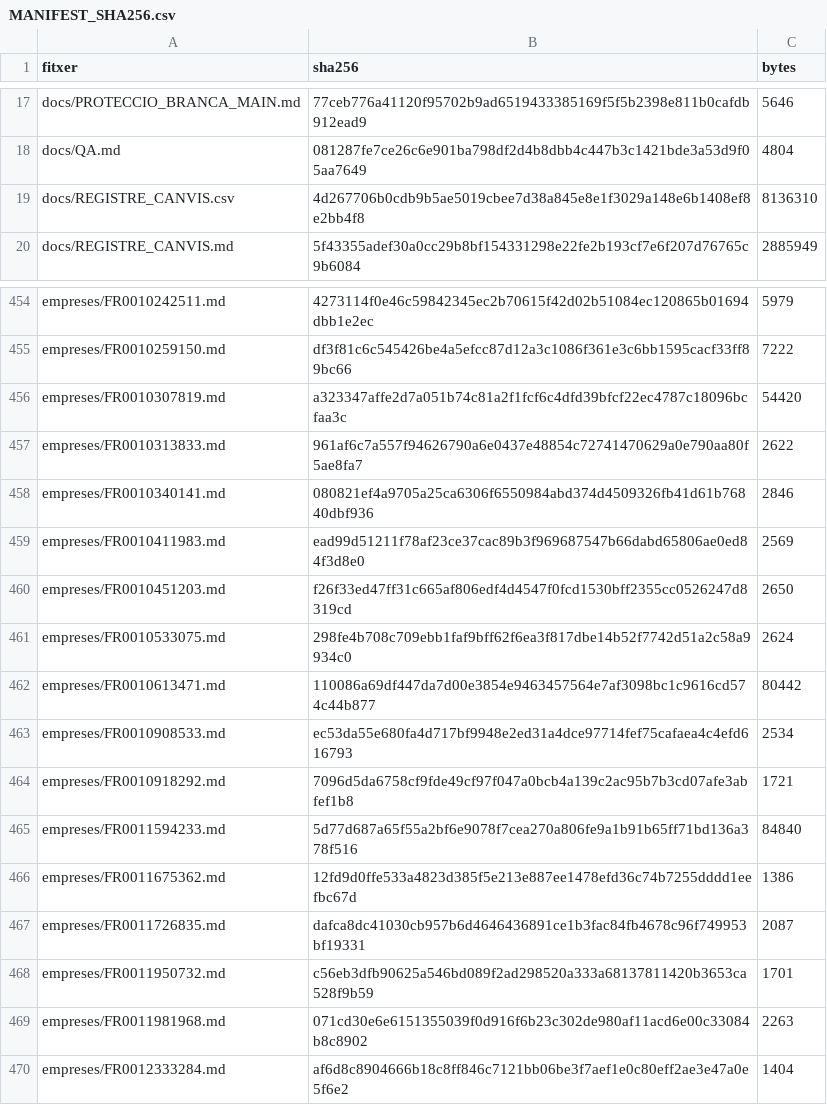
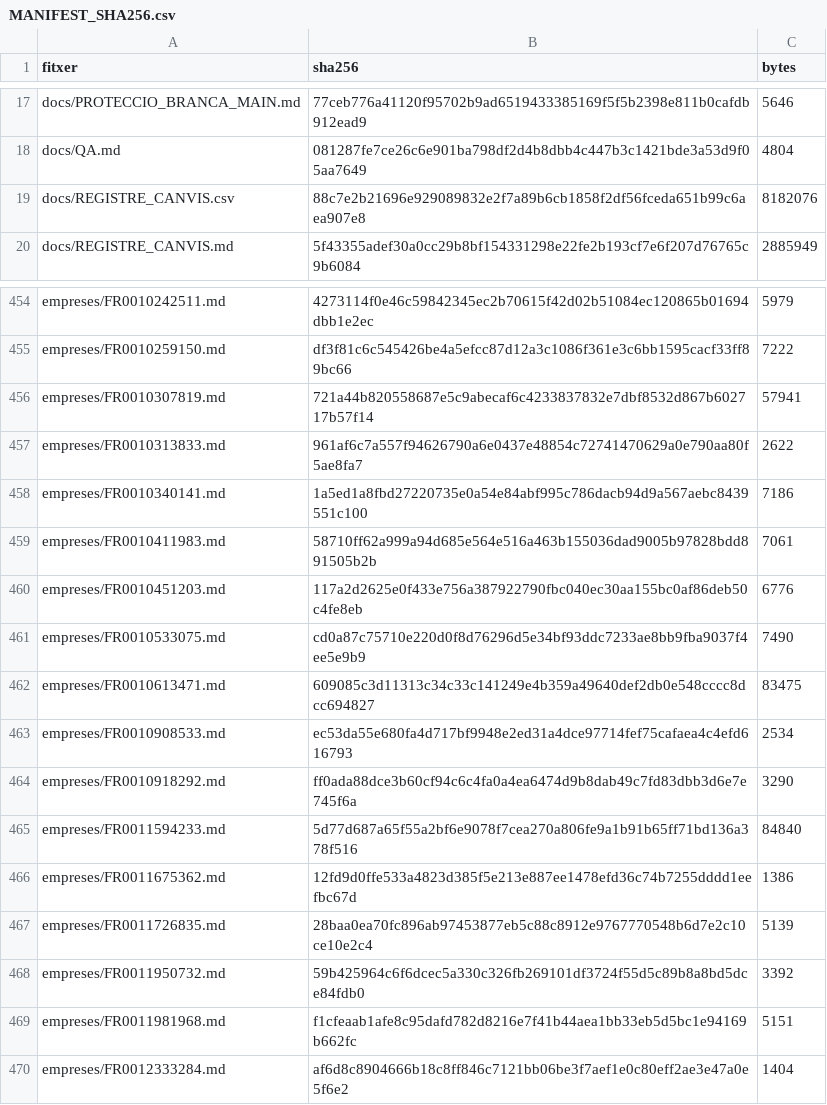
Before and after one commit to jmasoribas-max/base-fundadors-ceo-stoxx600, a CSV file: MANIFEST_SHA256.csv, drawn as a sheet; only a part is shown, gaps mark what is left out.

```diff
--- a/MANIFEST_SHA256.csv
+++ b/MANIFEST_SHA256.csv
@@ -18,3 +18,3 @@ docs/PROTECCIO_BRANCA_MAIN.md,77ceb776a41120f95702b9ad6519433385169f5f5b2398e811
 docs/QA.md,081287fe7ce26c6e901ba798df2d4b8dbb4c447b3c1421bde3a53d9f05aa7649,4804
-docs/REGISTRE_CANVIS.csv,4d267706b0cdb9b5ae5019cbee7d38a845e8e1f3029a148e6b1408ef8e2bb4f8,8136310
+docs/REGISTRE_CANVIS.csv,88c7e2b21696e929089832e2f7a89b6cb1858f2df56fceda651b99c6aea907e8,8182076
 docs/REGISTRE_CANVIS.md,5f43355adef30a0cc29b8bf154331298e22fe2b193cf7e6f207d76765c9b6084,2885949
@@ -455,16 +455,16 @@ empreses/FR0010242511.md,4273114f0e46c59842345ec2b70615f42d02b51084ec120865b0169
 empreses/FR0010259150.md,df3f81c6c545426be4a5efcc87d12a3c1086f361e3c6bb1595cacf33ff89bc66,7222
-empreses/FR0010307819.md,a323347affe2d7a051b74c81a2f1fcf6c4dfd39bfcf22ec4787c18096bcfaa3c,54420
+empreses/FR0010307819.md,721a44b820558687e5c9abecaf6c4233837832e7dbf8532d867b602717b57f14,57941
 empreses/FR0010313833.md,961af6c7a557f94626790a6e0437e48854c72741470629a0e790aa80f5ae8fa7,2622
-empreses/FR0010340141.md,080821ef4a9705a25ca6306f6550984abd374d4509326fb41d61b76840dbf936,2846
-empreses/FR0010411983.md,ead99d51211f78af23ce37cac89b3f969687547b66dabd65806ae0ed84f3d8e0,2569
-empreses/FR0010451203.md,f26f33ed47ff31c665af806edf4d4547f0fcd1530bff2355cc0526247d8319cd,2650
-empreses/FR0010533075.md,298fe4b708c709ebb1faf9bff62f6ea3f817dbe14b52f7742d51a2c58a9934c0,2624
-empreses/FR0010613471.md,110086a69df447da7d00e3854e9463457564e7af3098bc1c9616cd574c44b877,80442
+empreses/FR0010340141.md,1a5ed1a8fbd27220735e0a54e84abf995c786dacb94d9a567aebc8439551c100,7186
+empreses/FR0010411983.md,58710ff62a999a94d685e564e516a463b155036dad9005b97828bdd891505b2b,7061
+empreses/FR0010451203.md,117a2d2625e0f433e756a387922790fbc040ec30aa155bc0af86deb50c4fe8eb,6776
+empreses/FR0010533075.md,cd0a87c75710e220d0f8d76296d5e34bf93ddc7233ae8bb9fba9037f4ee5e9b9,7490
+empreses/FR0010613471.md,609085c3d11313c34c33c141249e4b359a49640def2db0e548cccc8dcc694827,83475
 empreses/FR0010908533.md,ec53da55e680fa4d717bf9948e2ed31a4dce97714fef75cafaea4c4efd616793,2534
-empreses/FR0010918292.md,7096d5da6758cf9fde49cf97f047a0bcb4a139c2ac95b7b3cd07afe3abfef1b8,1721
+empreses/FR0010918292.md,ff0ada88dce3b60cf94c6c4fa0a4ea6474d9b8dab49c7fd83dbb3d6e7e745f6a,3290
 empreses/FR0011594233.md,5d77d687a65f55a2bf6e9078f7cea270a806fe9a1b91b65ff71bd136a378f516,84840
 empreses/FR0011675362.md,12fd9d0ffe533a4823d385f5e213e887ee1478efd36c74b7255dddd1eefbc67d,1386
-empreses/FR0011726835.md,dafca8dc41030cb957b6d4646436891ce1b3fac84fb4678c96f749953bf19331,2087
-empreses/FR0011950732.md,c56eb3dfb90625a546bd089f2ad298520a333a68137811420b3653ca528f9b59,1701
-empreses/FR0011981968.md,071cd30e6e6151355039f0d916f6b23c302de980af11acd6e00c33084b8c8902,2263
+empreses/FR0011726835.md,28baa0ea70fc896ab97453877eb5c88c8912e9767770548b6d7e2c10ce10e2c4,5139
+empreses/FR0011950732.md,59b425964c6f6dcec5a330c326fb269101df3724f55d5c89b8a8bd5dce84fdb0,3392
+empreses/FR0011981968.md,f1cfeaab1afe8c95dafd782d8216e7f41b44aea1bb33eb5d5bc1e94169b662fc,5151
 empreses/FR0012333284.md,af6d8c8904666b18c8ff846c7121bb06be3f7aef1e0c80eff2ae3e47a0e5f6e2,1404
```
Also changed, not shown: 11 other files.
